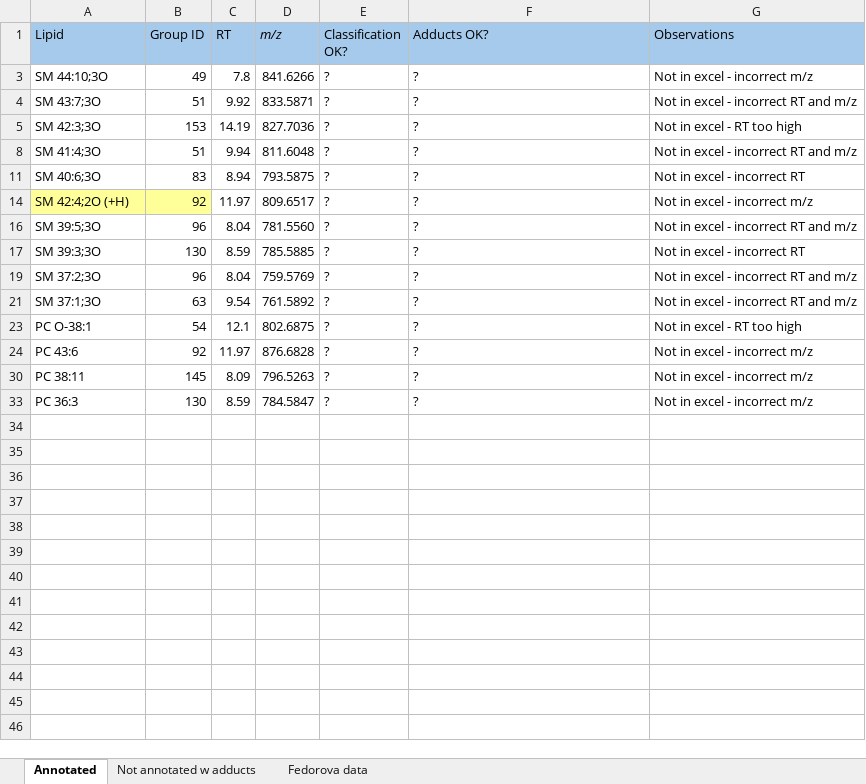
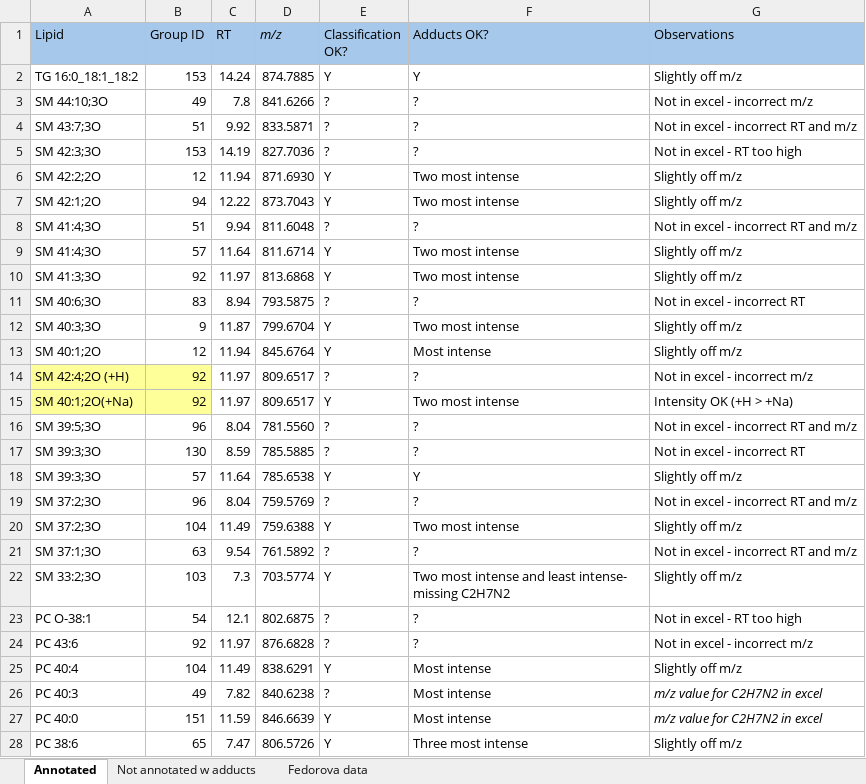
Before and after one commit to blanca-pueche/TFG_AnnexD, an Excel workbook: validation.xlsx, sheet Annotated, drawn as a sheet; only a part is shown; the shorter side is filled out with more unchanged rows; values as stored, in another font and other column widths than the file's, no borders; charts and pictures not drawn; the diff covers the shown part only; the diff names each change by its address in the sheet, - before the commit and + after, or states it on an @@ line.

```diff
--- a/validation.xlsx (sheet Annotated)
+++ b/validation.xlsx (sheet Annotated)
@@ row 2 unhidden: TG 16:0_18:1_18:2 | 153 | 14.24 | 874.7885 | Y | Y | Slightly off m/z @@
@@ row 6 unhidden: SM 42:2;2O | 12 | 11.94 | 871.6930 | Y | Two most intense | Slightly off m/z @@
@@ row 7 unhidden: SM 42:1;2O | 94 | 12.22 | 873.7043 | Y | Two most intense | Slightly off m/z @@
@@ row 9 unhidden: SM 41:4;3O | 57 | 11.64 | 811.6714 | Y | Two most intense | Slightly off m/z @@
@@ row 10 unhidden: SM 41:3;3O | 92 | 11.97 | 813.6868 | Y | Two most intense | Slightly off m/z @@
@@ row 12 unhidden: SM 40:3;3O | 9 | 11.87 | 799.6704 | Y | Two most intense | Slightly off m/z @@
@@ row 13 unhidden: SM 40:1;2O | 12 | 11.94 | 845.6764 | Y | Most intense | Slightly off m/z @@
@@ row 15 unhidden: SM 40:1;2O(+Na) | 92 | 11.97 | 809.6517 | Y | Two most intense | Intensity OK (+H > +Na) @@
@@ row 18 unhidden: SM 39:3;3O | 57 | 11.64 | 785.6538 | Y | Y | Slightly off m/z @@
@@ row 20 unhidden: SM 37:2;3O | 104 | 11.49 | 759.6388 | Y | Two most intense | Slightly off m/z @@
@@ row 22 unhidden: SM 33:2;3O | 103 | 7.3 | 703.5774 | Y | Two most intense and least intense- missing C2H7N2 | Slightly off m/z @@
@@ row 25 unhidden: PC 40:4 | 104 | 11.49 | 838.6291 | Y | Most intense | Slightly off m/z @@
@@ row 26 unhidden: PC 40:3 | 49 | 7.82 | 840.6238 | ? | Most intense | m/z value for C2H7N2 in excel @@
@@ row 27 unhidden: PC 40:0 | 151 | 11.59 | 846.6639 | Y | Most intense | m/z value for C2H7N2 in excel @@
@@ row 28 unhidden: PC 38:6 | 65 | 7.47 | 806.5726 | Y | Three most intense | Slightly off m/z @@
```
Also changed, not shown: 9 hidden or unhidden rows elsewhere in this sheet, charts or pictures.
